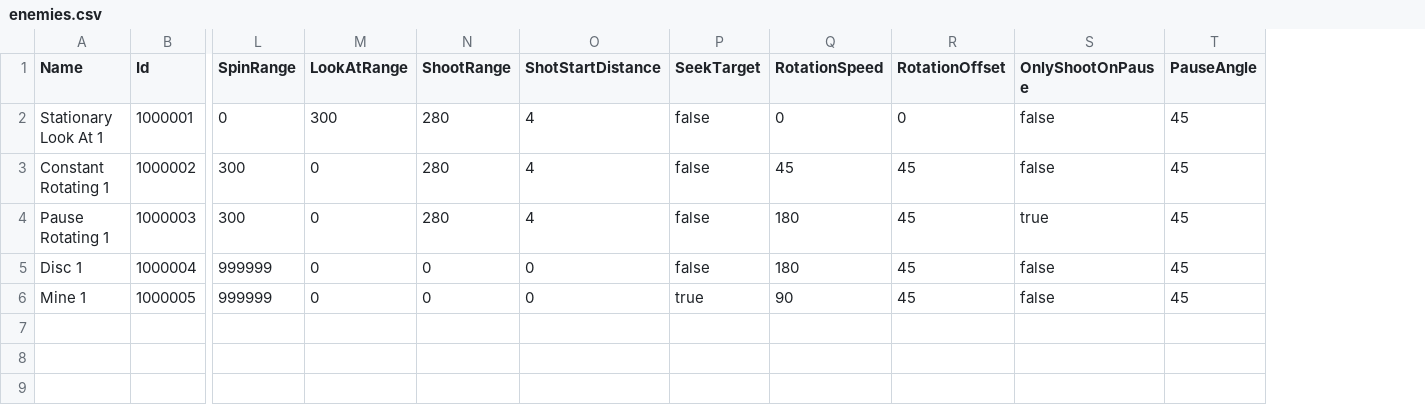
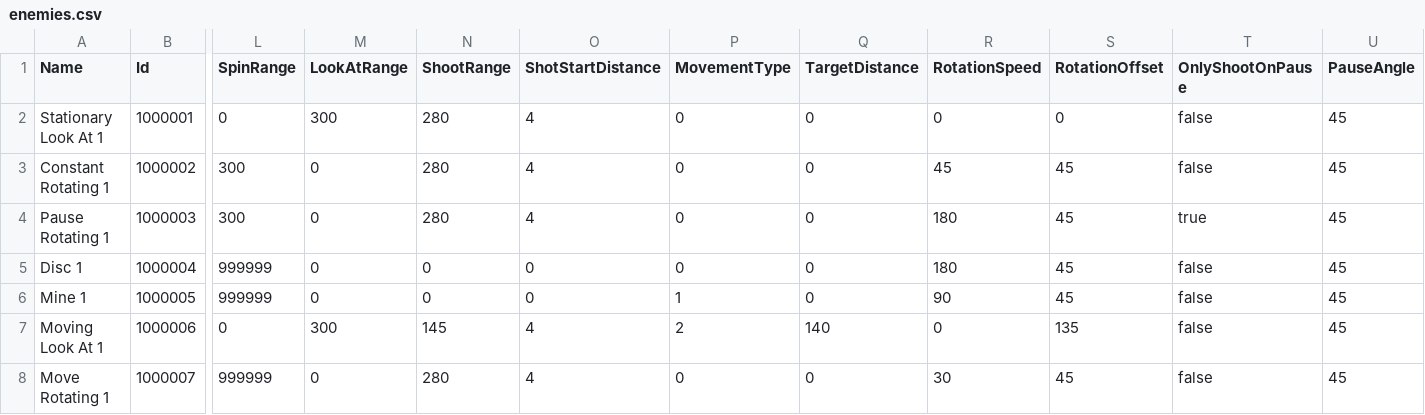
Before and after one commit to DrSkipper/Watchlist, a CSV file: Sheets/enemies.csv, drawn as a sheet; only a part is shown, gaps mark what is left out; removed rows and columns are numbered as before the commit, all else as after; rows hold the shown columns only; the diff names each change by its address in the sheet, - before the commit and + after, or states it on an @@ line.

Commit message:
Added 2nd level 2 and 3 enemies

```diff
--- a/Sheets/enemies.csv
+++ b/Sheets/enemies.csv
-column P (SeekTarget), rows 2-6: false | false | false | false | true
+column P (MovementType), rows 2-6: 0 | 0 | 0 | 0 | 1
+column Q (TargetDistance), rows 2-6: all 0
+row 7: Moving Look At 1 | 1000006 | 0 | 300 | 145 | 4 | 2 | 140 | 0 | 135 | false | 45
+row 8: Move Rotating 1 | 1000007 | 999999 | 0 | 280 | 4 | 0 | 0 | 30 | 45 | false | 45
```
Also changed, not shown: 9 other files.
